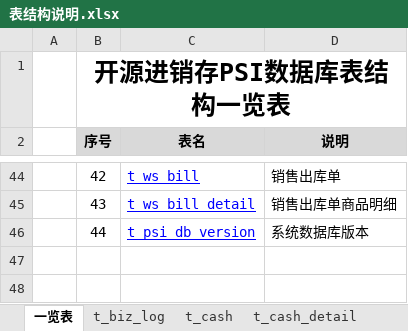
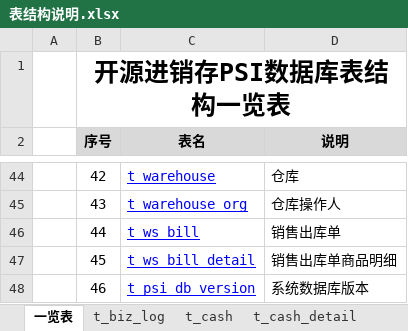
Before and after one commit to dongxf/PSI, an Excel workbook: doc/02 表结构/表结构说明.xlsx, sheet 一览表, drawn as a sheet; only a part is shown, gaps mark what is left out; values as stored, in another font and other column widths than the file's, no borders; the diff covers the shown part only; the diff names each change by its address in the sheet, - before the commit and + after, or states it on an @@ line.

```diff
--- a/doc/02 表结构/表结构说明.xlsx (sheet 一览表)
+++ b/doc/02 表结构/表结构说明.xlsx (sheet 一览表)
-C44 (表名): t_ws_bill
+C44 (表名): t_warehouse
-D44 (说明): 销售出库单
+D44 (说明): 仓库
-C45 (表名): t_ws_bill_detail
+C45 (表名): t_warehouse_org
-D45 (说明): 销售出库单商品明细
+D45 (说明): 仓库操作人
-C46 (表名): t_psi_db_version
+C46 (表名): t_ws_bill
-D46 (说明): 系统数据库版本
+D46 (说明): 销售出库单
+row 47:  | 45 | t_ws_bill_detail | 销售出库单商品明细
+row 48:  | 46 | t_psi_db_version | 系统数据库版本
```
Also changed, not shown: 32 edited cells elsewhere in this sheet, other sheet tabs, 3 other files.
